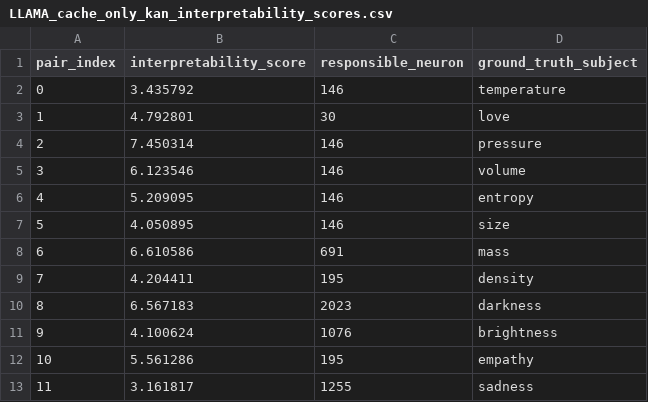
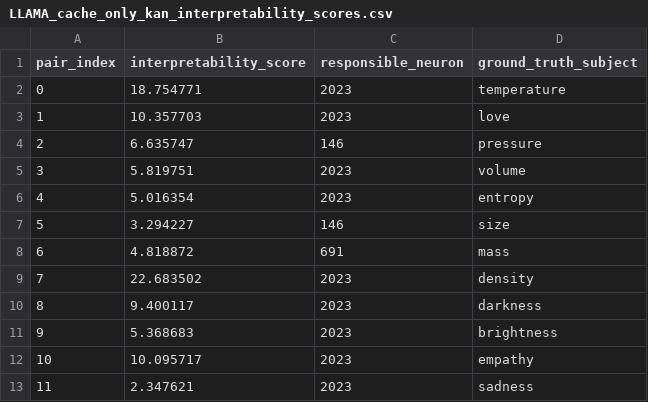
Before and after one commit to Yusen-Peng/CE-Bench, a CSV file: interpretability_eval/LLAMA_cache_only_kan_interpretability_scores.csv, drawn as a sheet.

```diff
--- a/interpretability_eval/LLAMA_cache_only_kan_interpretability_scores.csv
+++ b/interpretability_eval/LLAMA_cache_only_kan_interpretability_scores.csv
@@ -1,13 +1,13 @@
 pair_index,interpretability_score,responsible_neuron,ground_truth_subject
-0,3.435792,146,temperature
-1,4.792801,30,love
-2,7.450314,146,pressure
-3,6.123546,146,volume
-4,5.209095,146,entropy
-5,4.050895,146,size
-6,6.610586,691,mass
-7,4.204411,195,density
-8,6.567183,2023,darkness
-9,4.100624,1076,brightness
-10,5.561286,195,empathy
-11,3.161817,1255,sadness
+0,18.754771,2023,temperature
+1,10.357703,2023,love
+2,6.635747,146,pressure
+3,5.819751,2023,volume
+4,5.016354,2023,entropy
+5,3.294227,146,size
+6,4.818872,691,mass
+7,22.683502,2023,density
+8,9.400117,2023,darkness
+9,5.368683,2023,brightness
+10,10.095717,2023,empathy
+11,2.347621,2023,sadness
```
Also changed, not shown: interpretability_eval/LLAMA_cache_gated_interpretability_scores.csv, interpretability_eval/LLAMA_cache_jumprelu_interpretability_scores.csv, 2 other files.
